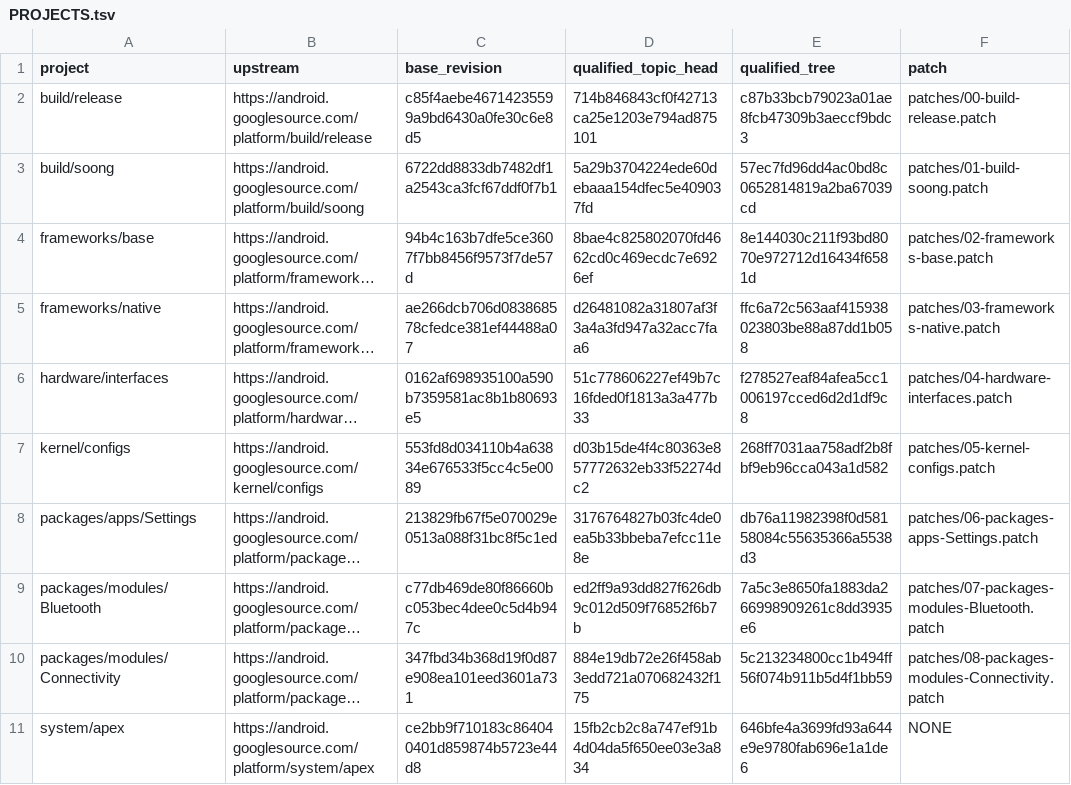
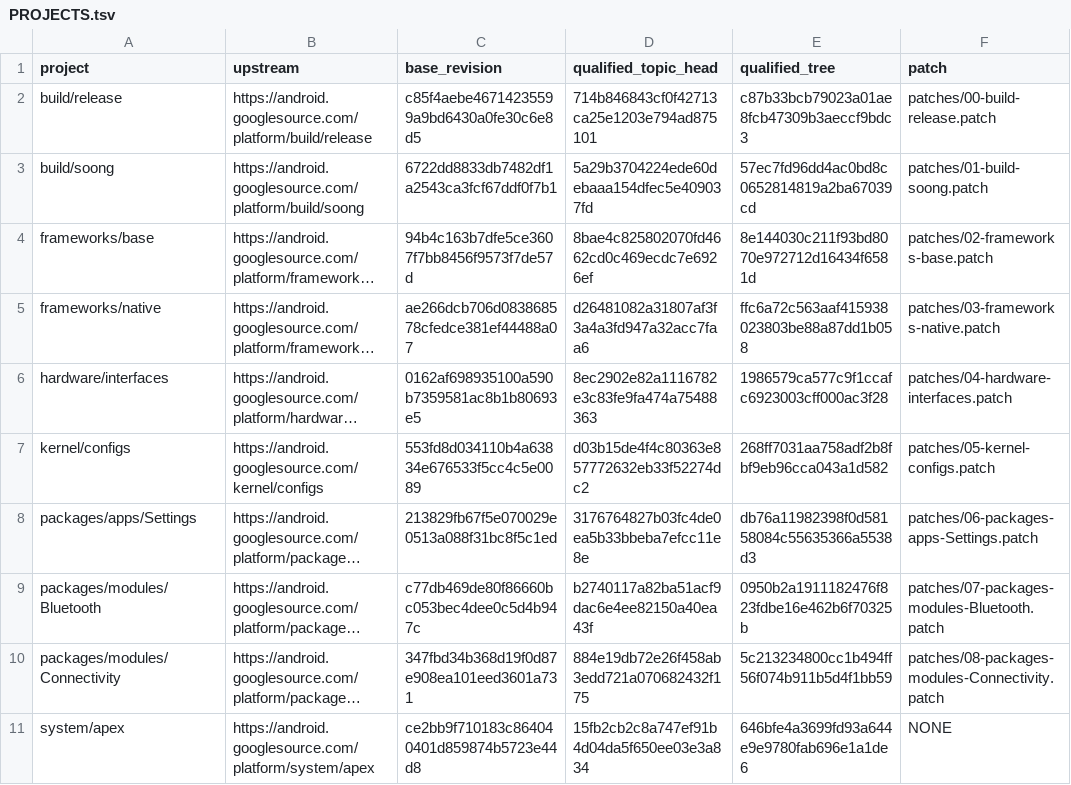
Before and after one commit to error311/purepixel17-tb132fu-platform, a TSV file: PROJECTS.tsv, drawn as a sheet; only a part is shown; long unchanged cells end in …; the diff names each change by its address in the sheet, - before the commit and + after, or states it on an @@ line.

```diff
--- a/PROJECTS.tsv
+++ b/PROJECTS.tsv
-D6 (qualified_topic_head): 51c778606227ef49b7c16fded0f1813a3a477b33
+D6 (qualified_topic_head): 8ec2902e82a1116782e3c83fe9fa474a75488363
-E6 (qualified_tree): f278527eaf84afea5cc1006197cced6d2d1df9c8
+E6 (qualified_tree): 1986579ca577c9f1ccafc6923003cff000ac3f28
-D9 (qualified_topic_head): ed2ff9a93dd827f626db9c012d509f76852f6b7b
+D9 (qualified_topic_head): b2740117a82ba51acf9dac6e4ee82150a40ea43f
-E9 (qualified_tree): 7a5c3e8650fa1883da266998909261c8dd3935e6
+E9 (qualified_tree): 0950b2a1911182476f823fdbe16e462b6f70325b
```
Also changed, not shown: 5 other files.
